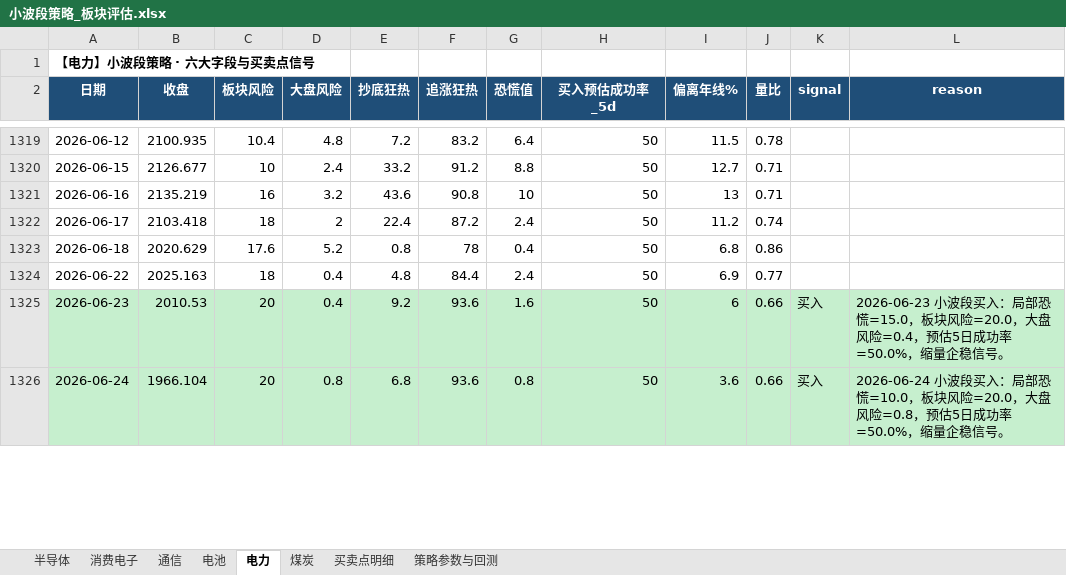
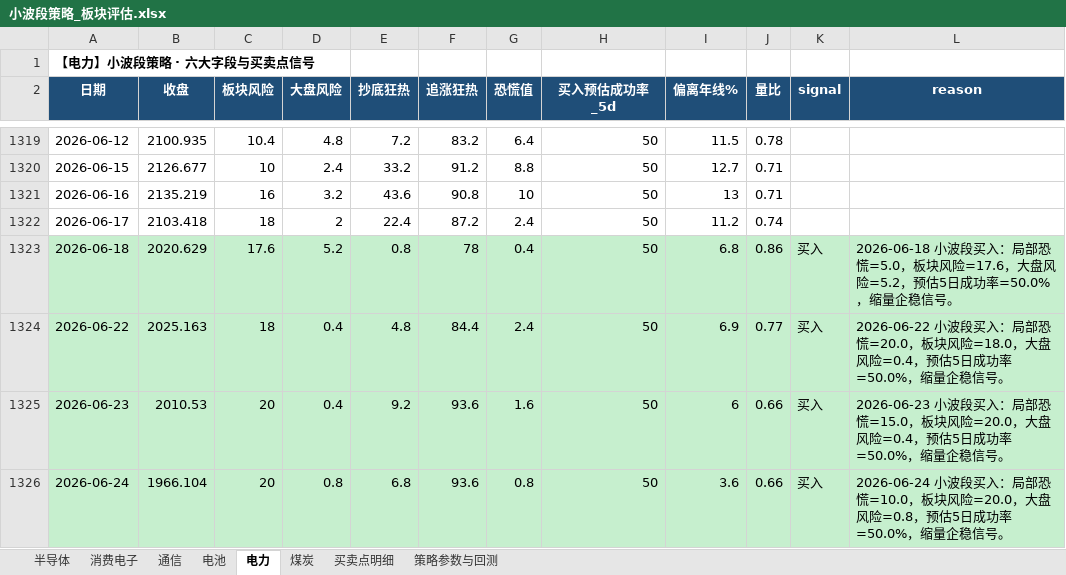
Before and after one commit to cuidong-dov/my-strategy-project2, an Excel workbook: output/小波段策略_板块评估.xlsx, sheet 电力, drawn as a sheet; only a part is shown, gaps mark what is left out; values as stored, in another font and other column widths than the file's, no borders; the diff covers the shown part only; the diff names each change by its address in the sheet, - before the commit and + after, or states it on an @@ line.

```diff
--- a/output/小波段策略_板块评估.xlsx (sheet 电力)
+++ b/output/小波段策略_板块评估.xlsx (sheet 电力)
-A1323:L1324 fill: none
+A1323:L1324 fill: #C6EFCE
-K1323:K1324 (signal): (empty)
+K1323:K1324 (signal): 买入
-L1323 (reason): (empty)
+L1323 (reason): 2026-06-18 小波段买入：局部恐慌=5.0，板块风险=17.6，大盘风险=5.2，预估5日成功率=50.0%，缩量企稳信号。
-L1324 (reason): (empty)
+L1324 (reason): 2026-06-22 小波段买入：局部恐慌=20.0，板块风险=18.0，大盘风险=0.4，预估5日成功率=50.0%，缩量企稳信号。
```
Also changed, not shown: 1 added row, 18 edited cells and cell formats elsewhere in this sheet, sheet 买卖点明细, sheet 策略参数与回测, sheet 煤炭, sheet 半导体, sheet 电池, sheet 消费电子, 1 more sheet, 3 other files.
